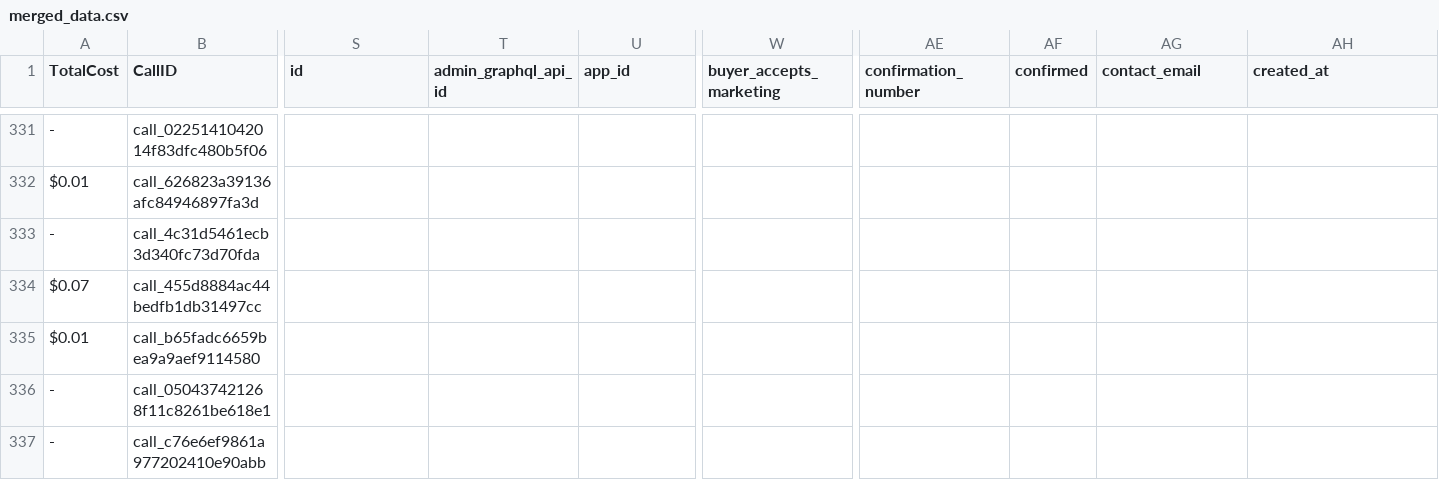
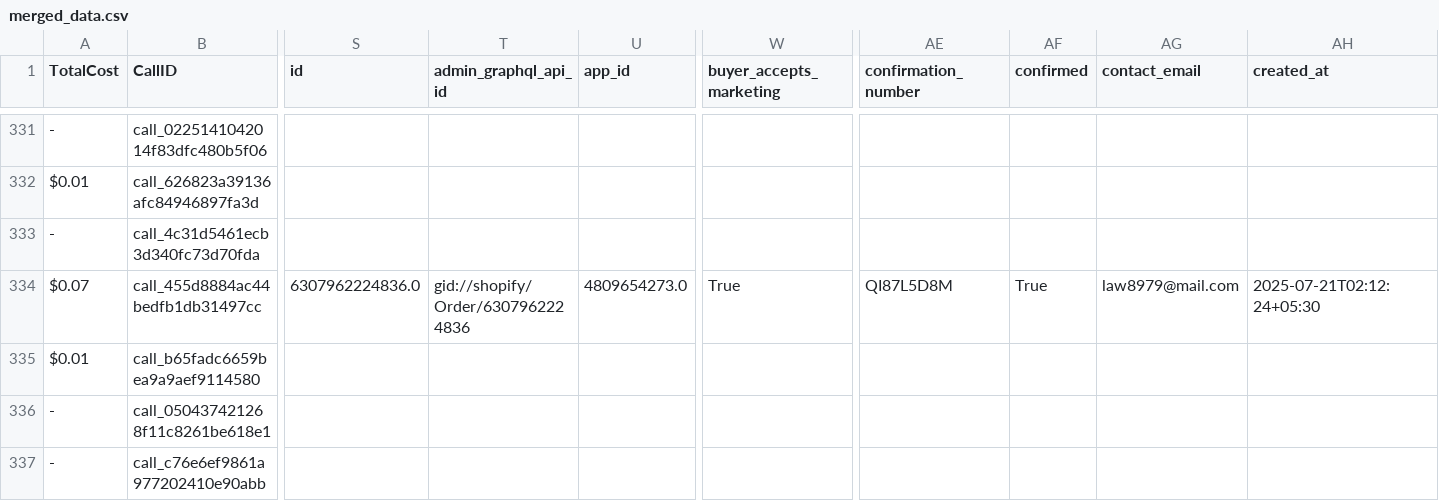
Before and after one commit to Urban-gabru-yog/Urban-Yog, a CSV file: data/merged_data.csv, drawn as a sheet; only a part is shown, gaps mark what is left out; the diff covers the shown part only; the diff names each change by its address in the sheet, - before the commit and + after, or states it on an @@ line.

```diff
--- a/data/merged_data.csv
+++ b/data/merged_data.csv
-S334 (id): (empty)
+S334 (id): 6307962224836.0
-T334 (admin_graphql_api_id): (empty)
+T334 (admin_graphql_api_id): gid://shopify/Order/6307962224836
-U334 (app_id): (empty)
+U334 (app_id): 4809654273.0
-W334 (buyer_accepts_marketing): (empty)
+W334 (buyer_accepts_marketing): True
-AE334 (confirmation_number): (empty)
+AE334 (confirmation_number): QI87L5D8M
-AF334 (confirmed): (empty)
+AF334 (confirmed): True
-AG334 (contact_email): (empty)
+AG334 (contact_email): law8979@mail.com
-AH334 (created_at): (empty)
+AH334 (created_at): 2025-07-21T02:12:24+05:30
```
Also changed, not shown: 143 edited cells elsewhere in this file.
